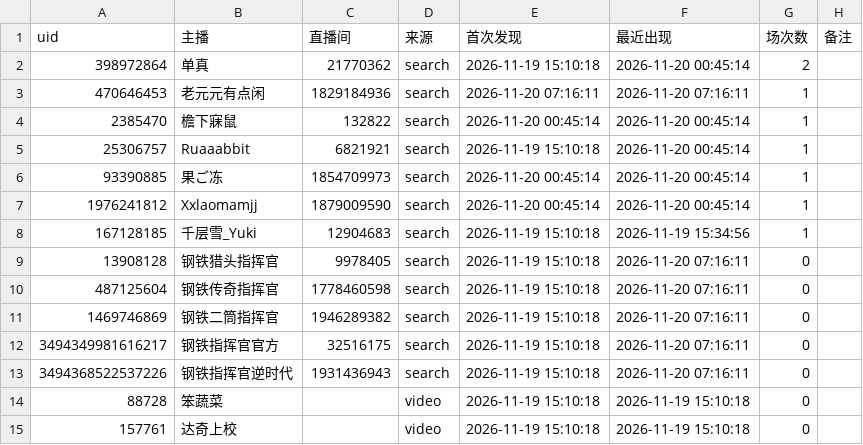
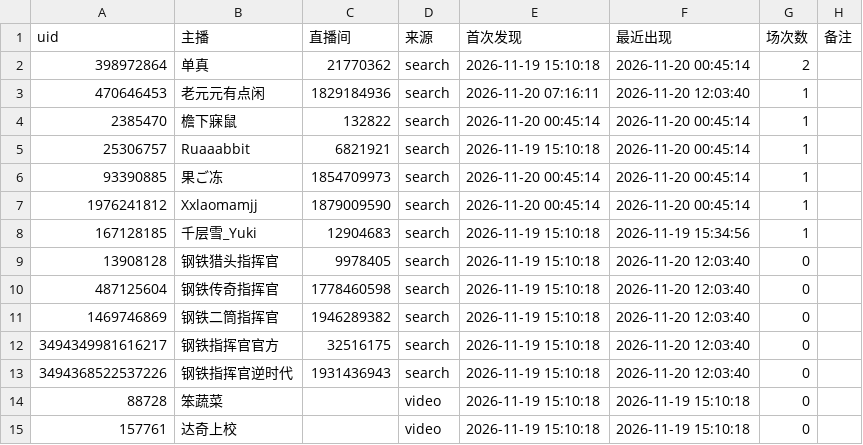
Before and after one commit to MaxLinkerAlpha/bilibili-mechabellum-live, a CSV file: output/streamers_latest.csv, drawn as a sheet; only a part is shown.

```diff
--- a/output/streamers_latest.csv
+++ b/output/streamers_latest.csv
@@ -2,3 +2,3 @@
 398972864,单真,21770362,search,2026-11-19 15:10:18,2026-11-20 00:45:14,2,
-470646453,老元元有点闲,1829184936,search,2026-11-20 07:16:11,2026-11-20 07:16:11,1,
+470646453,老元元有点闲,1829184936,search,2026-11-20 07:16:11,2026-11-20 12:03:40,1,
 2385470,檐下寐鼠,132822,search,2026-11-20 00:45:14,2026-11-20 00:45:14,1,
@@ -8,7 +8,7 @@
 167128185,千层雪_Yuki,12904683,search,2026-11-19 15:10:18,2026-11-19 15:34:56,1,
-13908128,钢铁猎头指挥官,9978405,search,2026-11-19 15:10:18,2026-11-20 07:16:11,0,
-487125604,钢铁传奇指挥官,1778460598,search,2026-11-19 15:10:18,2026-11-20 07:16:11,0,
-1469746869,钢铁二筒指挥官,1946289382,search,2026-11-19 15:10:18,2026-11-20 07:16:11,0,
-3494349981616217,钢铁指挥官官方,32516175,search,2026-11-19 15:10:18,2026-11-20 07:16:11,0,
-3494368522537226,钢铁指挥官逆时代,1931436943,search,2026-11-19 15:10:18,2026-11-20 07:16:11,0,
+13908128,钢铁猎头指挥官,9978405,search,2026-11-19 15:10:18,2026-11-20 12:03:40,0,
+487125604,钢铁传奇指挥官,1778460598,search,2026-11-19 15:10:18,2026-11-20 12:03:40,0,
+1469746869,钢铁二筒指挥官,1946289382,search,2026-11-19 15:10:18,2026-11-20 12:03:40,0,
+3494349981616217,钢铁指挥官官方,32516175,search,2026-11-19 15:10:18,2026-11-20 12:03:40,0,
+3494368522537226,钢铁指挥官逆时代,1931436943,search,2026-11-19 15:10:18,2026-11-20 12:03:40,0,
 88728,笨蔬菜,,video,2026-11-19 15:10:18,2026-11-19 15:10:18,0,
```
Also changed, not shown: output/sessions_latest.csv, 2 other files.
